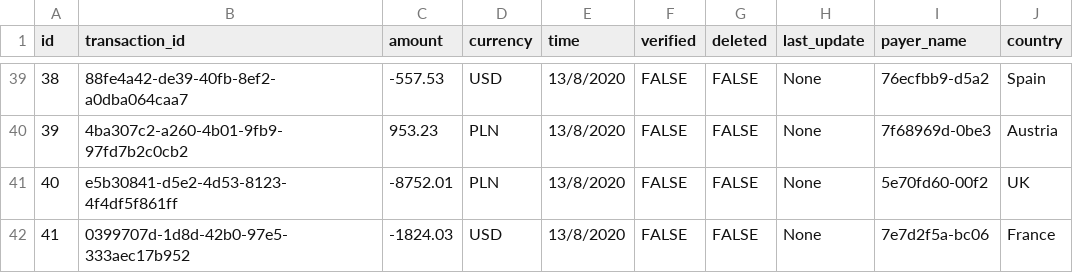
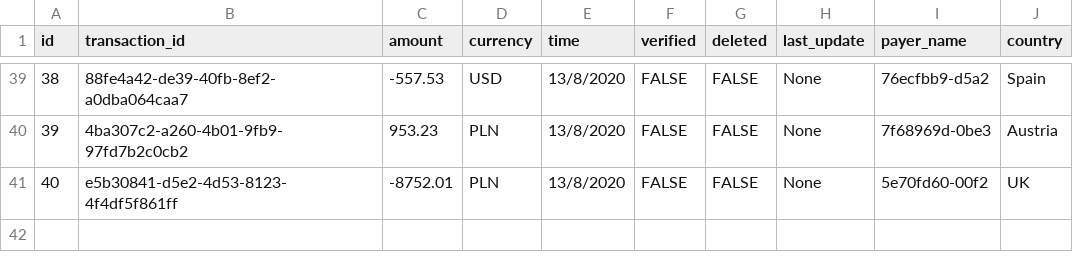
Before and after one commit to ArturSkrzeta/Data-Warehouse-CSV-Python-Tableau-Server-BA-New-Data, a CSV file: project/transactions_system2.csv, drawn as a sheet; only a part is shown, gaps mark what is left out.

```diff
--- a/project/transactions_system2.csv
+++ b/project/transactions_system2.csv
@@ -41,2 +41 @@ id,transaction_id,amount,currency,time,verified,deleted,last_update,payer_name,c
 40,e5b30841-d5e2-4d53-8123-4f4df5f861ff,-8752.01,PLN,13/8/2020,FALSE,FALSE,None,5e70fd60-00f2,UK
-41,0399707d-1d8d-42b0-97e5-333aec17b952,-1824.03,USD,13/8/2020,FALSE,FALSE,None,7e7d2f5a-bc06,France
```
Also changed, not shown: project/data.csv.
